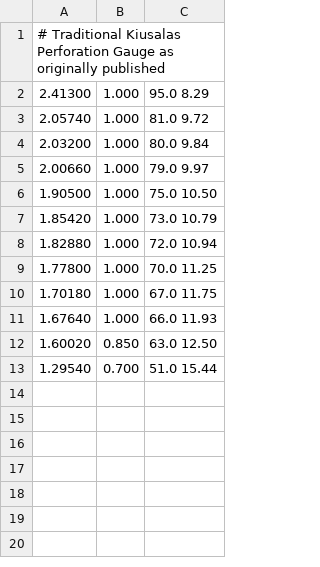
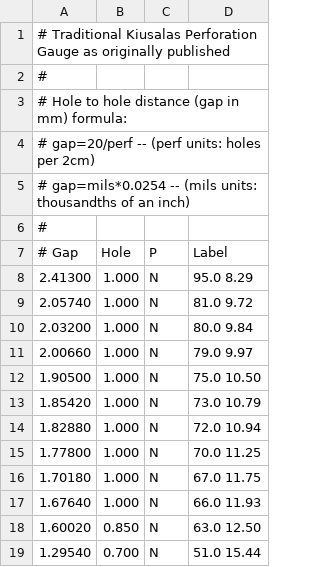
Before and after one commit to richmit/imagej, a CSV file: PhilaJ-and-RPI_Tools/SpecializedGauges/Traditional_Kiusalas.csv, drawn as a sheet; the diff names each change by its address in the sheet, - before the commit and + after, or states it on an @@ line.

```diff
--- a/PhilaJ-and-RPI_Tools/SpecializedGauges/Traditional_Kiusalas.csv
+++ b/PhilaJ-and-RPI_Tools/SpecializedGauges/Traditional_Kiusalas.csv
+column C, rows 8-19: all N
+row 2: #
+row 3: # Hole to hole distance (gap in mm) formula:
+row 4: # gap=20/perf -- (perf units: holes per 2cm)
+row 5: # gap=mils*0.0254 -- (mils units: thousandths of an inch)
+row 6: #
+row 7: # Gap | Hole | P | Label
```
Also changed, not shown: PhilaJ-and-RPI_Tools/SpecializedGauges/Canadian_Kiusalas.csv, 9 other files.
